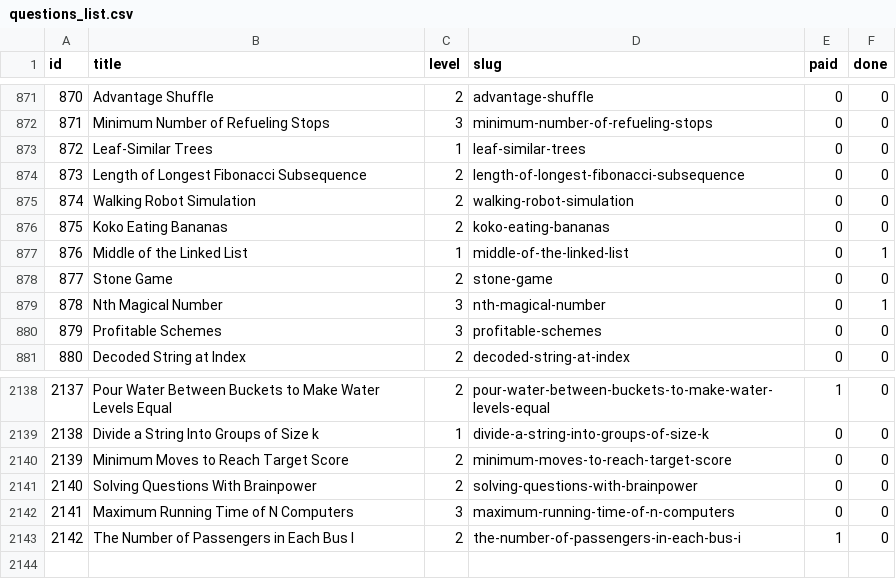
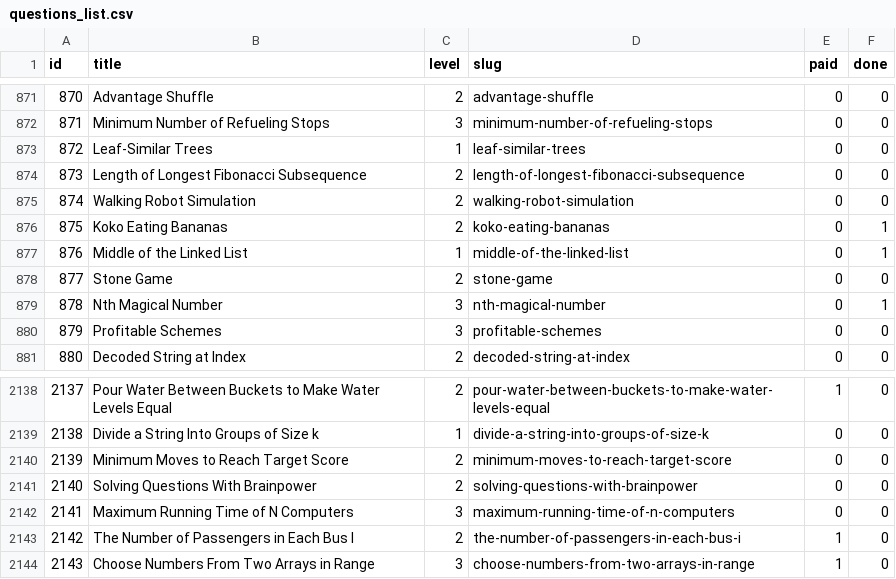
Before and after one commit to vNaonLu/leetcode-daily, a CSV file: src/questions_list.csv, drawn as a sheet; only a part is shown, gaps mark what is left out.

```diff
--- a/src/questions_list.csv
+++ b/src/questions_list.csv
@@ -875,3 +875,3 @@ id,title,level,slug,paid,done
 874,Walking Robot Simulation,2,walking-robot-simulation,0,0
-875,Koko Eating Bananas,2,koko-eating-bananas,0,0
+875,Koko Eating Bananas,2,koko-eating-bananas,0,1
 876,Middle of the Linked List,1,middle-of-the-linked-list,0,1
@@ -2143 +2143,2 @@ id,title,level,slug,paid,done
 2142,The Number of Passengers in Each Bus I,2,the-number-of-passengers-in-each-bus-i,1,0
+2143,Choose Numbers From Two Arrays in Range,3,choose-numbers-from-two-arrays-in-range,1,0
```
Also changed, not shown: src/logs.csv, 4 other files.
